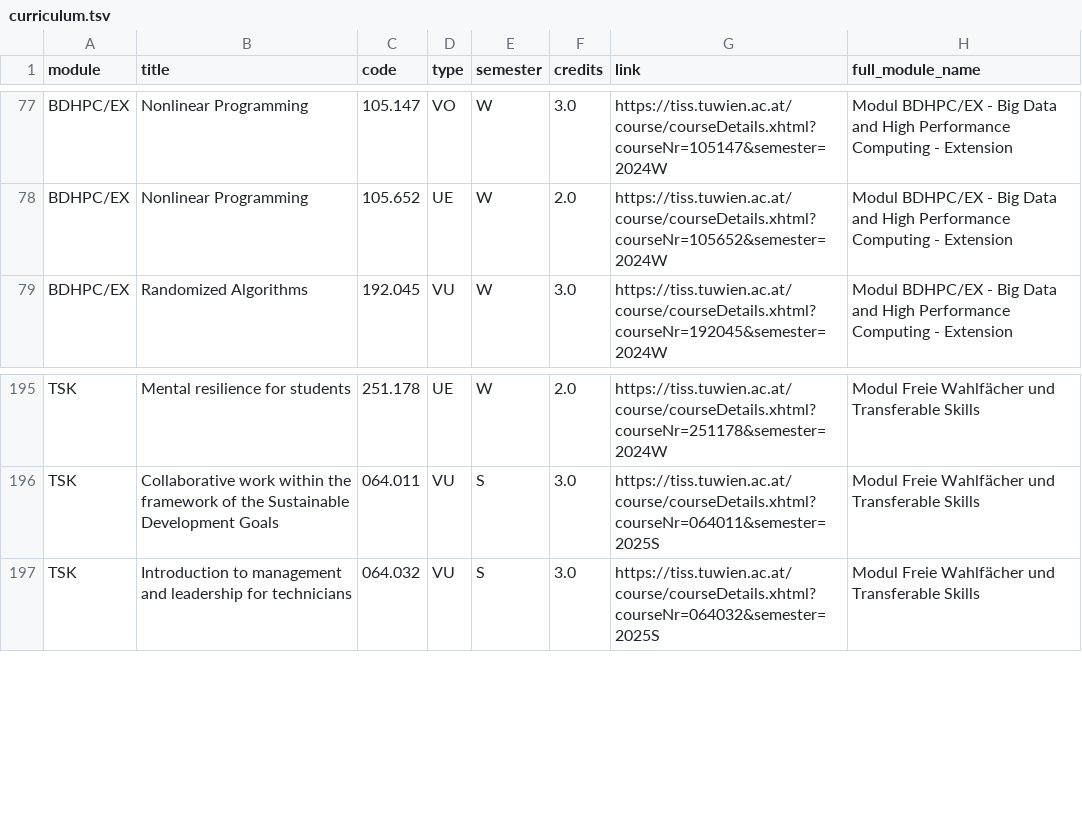
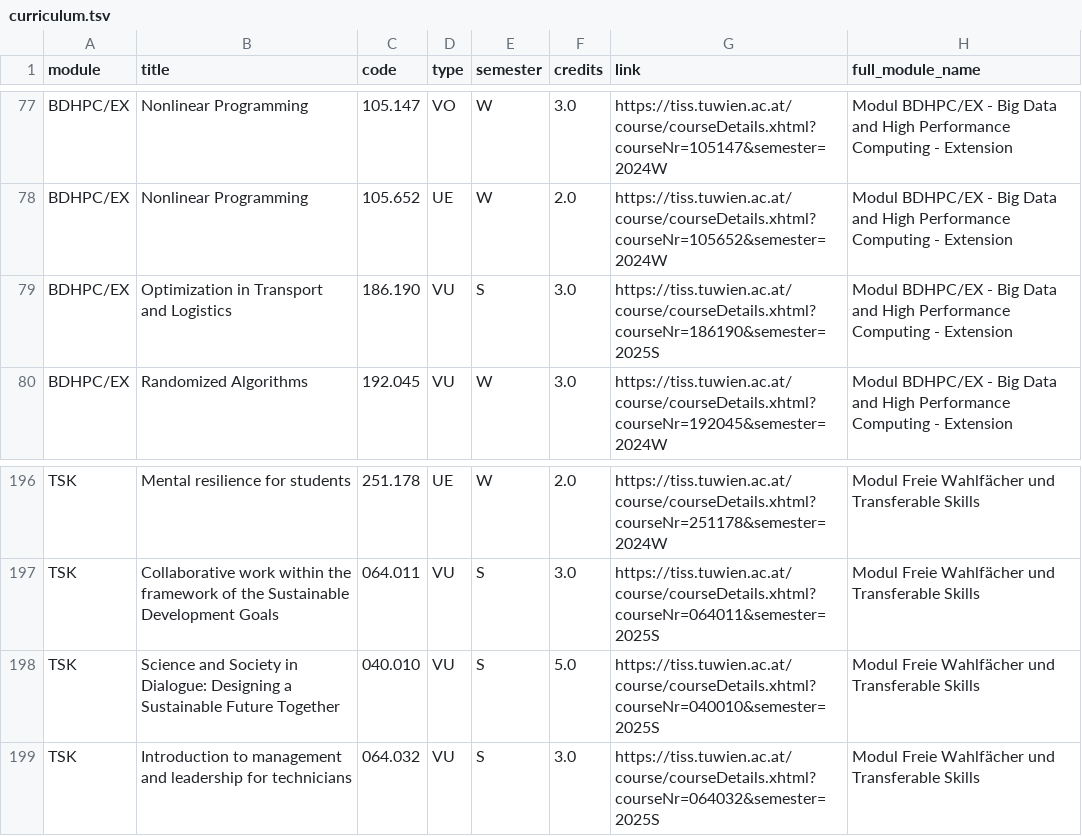
Before and after one commit to Emile-Jn/tiss-curriculum-scraper, a TSV file: curriculum.tsv, drawn as a sheet; only a part is shown, gaps mark what is left out; the diff names each change by its address in the sheet, - before the commit and + after, or states it on an @@ line.

```diff
--- a/curriculum.tsv
+++ b/curriculum.tsv
+row 79: BDHPC/EX | Optimization in Transport and Logistics | 186.190 | VU | S | 3.0 | https://tiss.tuwien.ac.at/course/courseDetails.xhtml?courseNr=186190&semester=2025S | Modul BDHPC/EX - Big Data and High Performance Computing - Extension
+row 198: TSK | Science and Society in Dialogue: Designing a Sustainable Future Together | 040.010 | VU | S | 5.0 | https://tiss.tuwien.ac.at/course/courseDetails.xhtml?courseNr=040010&semester=2025S | Modul Freie Wahlfächer und Transferable Skills
```
